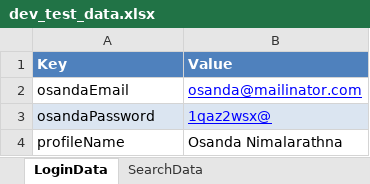
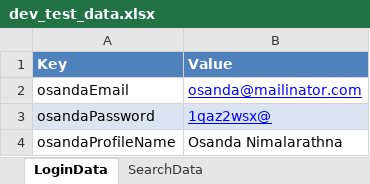
Before and after one commit to osandadeshan/MaxSoft-WebBot-Demo, an Excel workbook: resources/test_data/excel/dev_test_data.xlsx, sheet LoginData, drawn as a sheet; values as stored, in another font and other column widths than the file's, no borders; the diff names each change by its address in the sheet, - before the commit and + after, or states it on an @@ line.

```diff
--- a/resources/test_data/excel/dev_test_data.xlsx (sheet LoginData)
+++ b/resources/test_data/excel/dev_test_data.xlsx (sheet LoginData)
-A4 (Key): profileName
+A4 (Key): osandaProfileName
```
Also changed, not shown: sheet SearchData, resources/locators/locators.xlsx, 8 other files.
